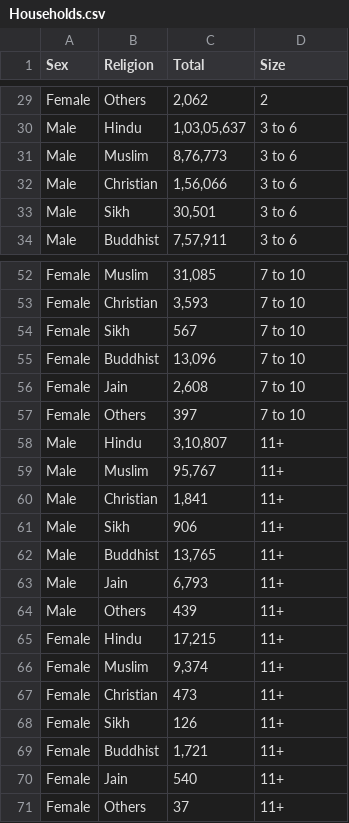
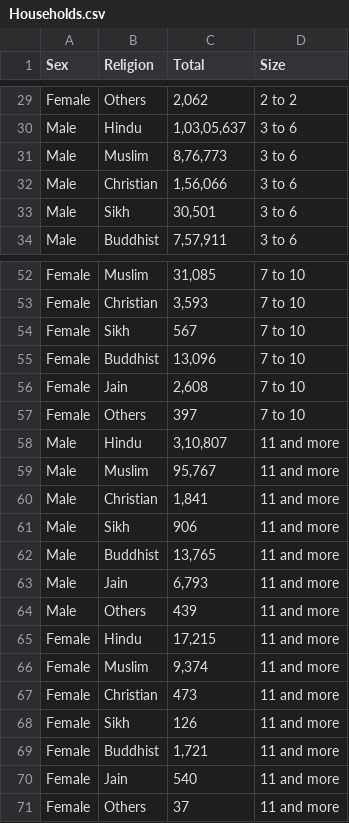
Before and after one commit to vidyaa99/data, a CSV file: Households.csv, drawn as a sheet; only a part is shown, gaps mark what is left out; the diff covers the shown part only; the diff names each change by its address in the sheet, - before the commit and + after, or states it on an @@ line.

```diff
--- a/Households.csv
+++ b/Households.csv
-D29 (Size): 2
+D29 (Size): 2 to 2
-D58:D71 (Size): 11+
+D58:D71 (Size): 11 and more
```
Also changed, not shown: 27 edited cells elsewhere in this file.
